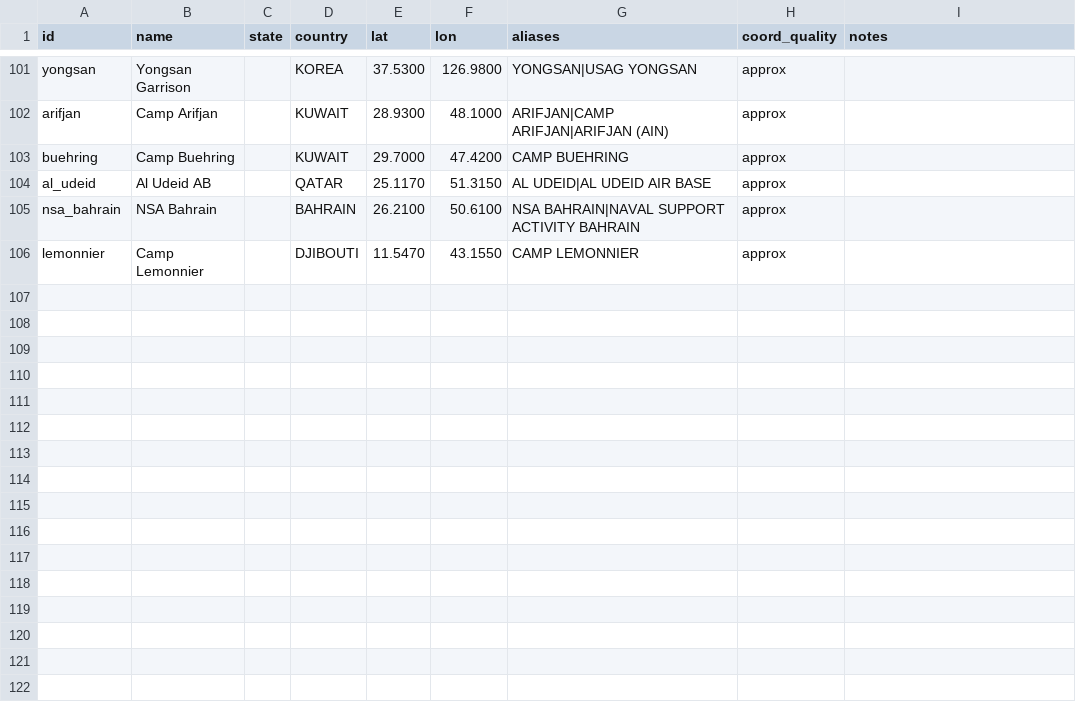
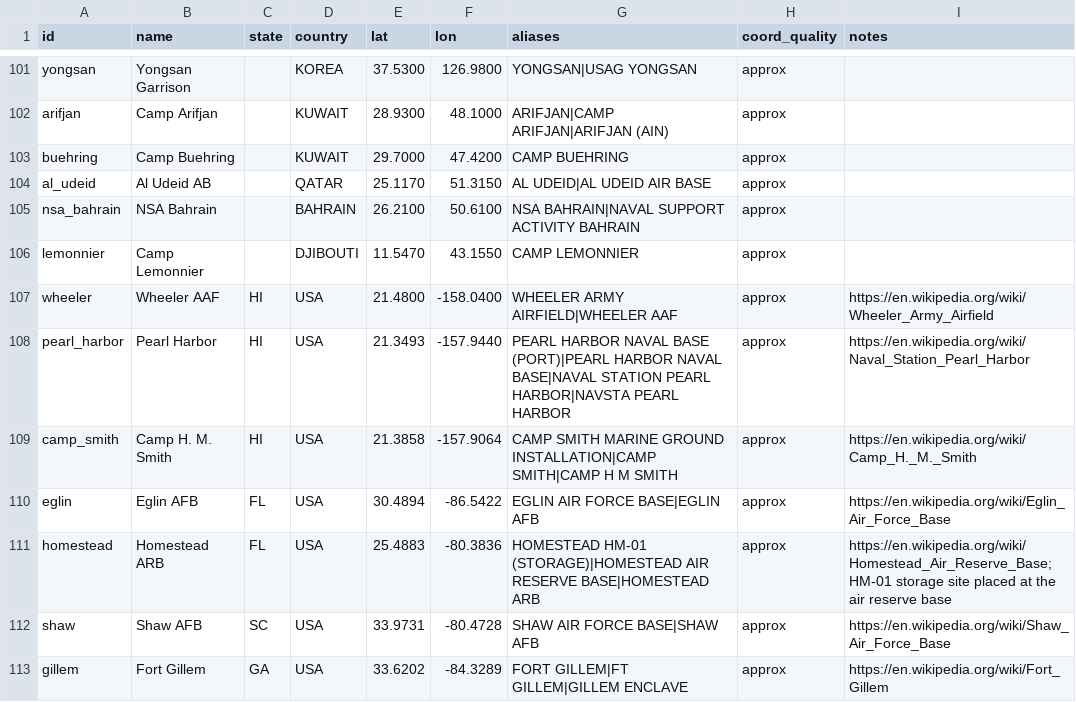
Before and after one commit to TheWendarr/slotmap-tools, a CSV file: src/slotmap/data/installations.csv, drawn as a sheet; only a part is shown, gaps mark what is left out; the diff covers the shown part only; the diff names each change by its address in the sheet, - before the commit and + after, or states it on an @@ line.

```diff
--- a/src/slotmap/data/installations.csv
+++ b/src/slotmap/data/installations.csv
+row 107: wheeler | Wheeler AAF | HI | USA | 21.4800 | -158.0400 | WHEELER ARMY AIRFIELD|WHEELER AAF | approx | https://en.wikipedia.org/wiki/Wheeler_Army_Airfield
+row 108: pearl_harbor | Pearl Harbor | HI | USA | 21.3493 | -157.9440 | PEARL HARBOR NAVAL BASE (PORT)|PEARL HARBOR NAVAL BASE|NAVAL STATION PEARL HARBOR|NAVSTA PEARL HARBOR | approx | https://en.wikipedia.org/wiki/Naval_Station_Pearl_Harbor
+row 109: camp_smith | Camp H. M. Smith | HI | USA | 21.3858 | -157.9064 | CAMP SMITH MARINE GROUND INSTALLATION|CAMP SMITH|CAMP H M SMITH | approx | https://en.wikipedia.org/wiki/Camp_H._M._Smith
+row 110: eglin | Eglin AFB | FL | USA | 30.4894 | -86.5422 | EGLIN AIR FORCE BASE|EGLIN AFB | approx | https://en.wikipedia.org/wiki/Eglin_Air_Force_Base
+row 111: homestead | Homestead ARB | FL | USA | 25.4883 | -80.3836 | HOMESTEAD HM-01 (STORAGE)|HOMESTEAD AIR RESERVE BASE|HOMESTEAD ARB | approx | https://en.wikipedia.org/wiki/Homestead_Air_Reserve_Base; HM-01 storage site placed at the air reserve base
+row 112: shaw | Shaw AFB | SC | USA | 33.9731 | -80.4728 | SHAW AIR FORCE BASE|SHAW AFB | approx | https://en.wikipedia.org/wiki/Shaw_Air_Force_Base
+row 113: gillem | Fort Gillem | GA | USA | 33.6202 | -84.3289 | FORT GILLEM|FT GILLEM|GILLEM ENCLAVE | approx | https://en.wikipedia.org/wiki/Fort_Gillem
```
Also changed, not shown: 7 added rows and 8 edited cells elsewhere in this file, 19 other files.
